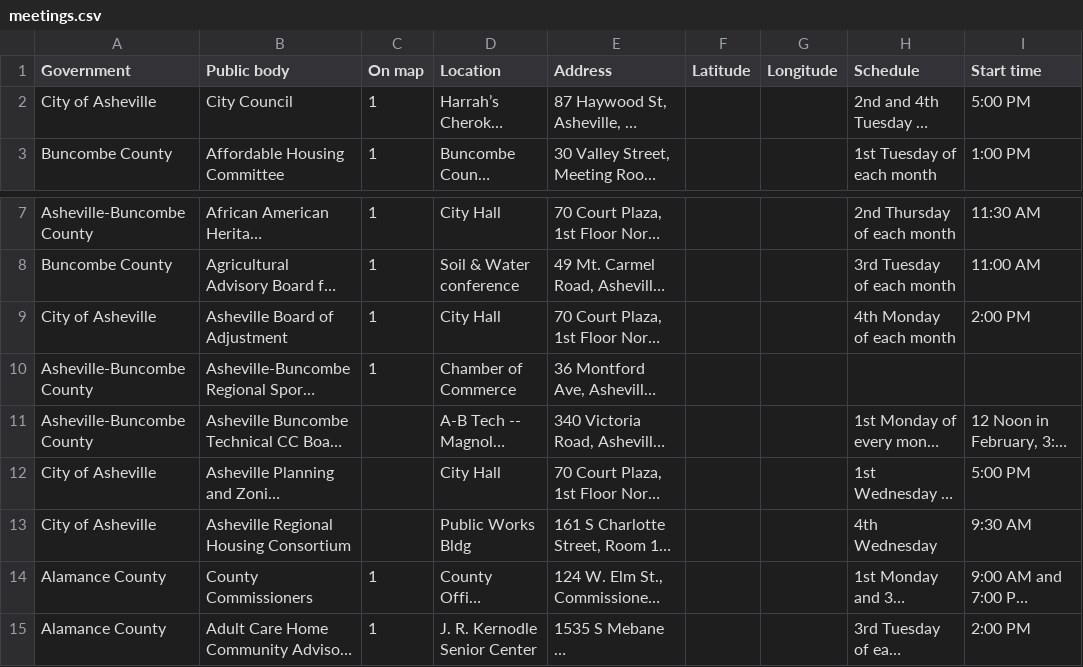
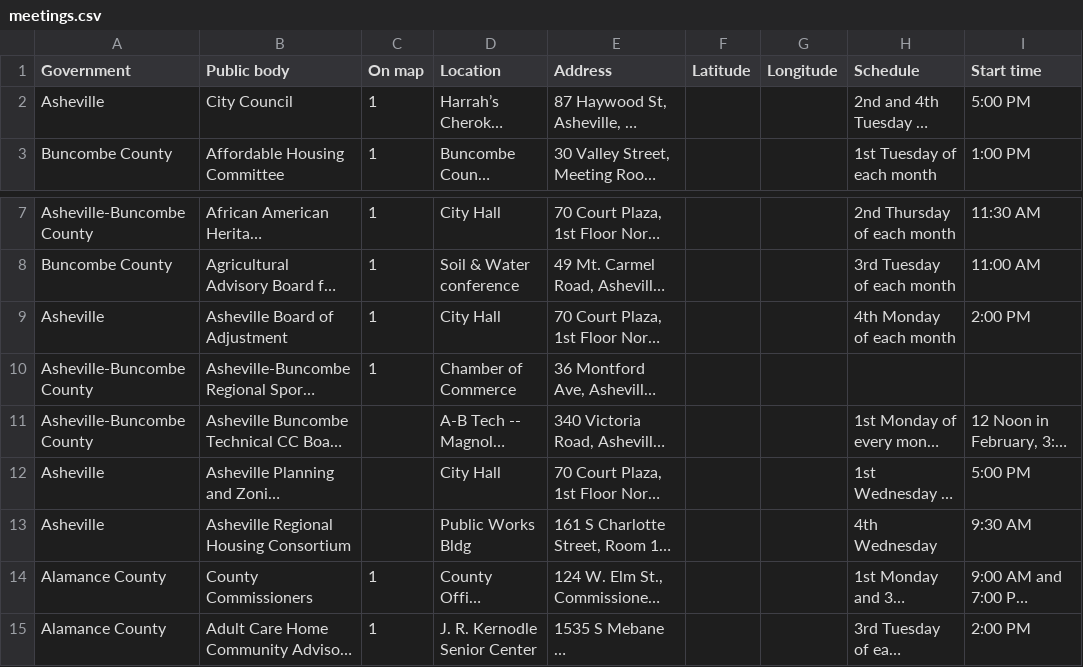
Before and after one commit to Code-for-the-Carolinas/openmeetingtoolkit, a CSV file: publicmeetings/meetings.csv, drawn as a sheet; only a part is shown, gaps mark what is left out; long unchanged cells end in …; the diff names each change by its address in the sheet, - before the commit and + after, or states it on an @@ line.

Commit message:
Update meetings.csv
Remove "city of"

```diff
--- a/publicmeetings/meetings.csv
+++ b/publicmeetings/meetings.csv
-A2 (Government): City of Asheville
+A2 (Government): Asheville
-A9 (Government): City of Asheville
+A9 (Government): Asheville
-A12:A13 (Government): City of Asheville
+A12:A13 (Government): Asheville
```
